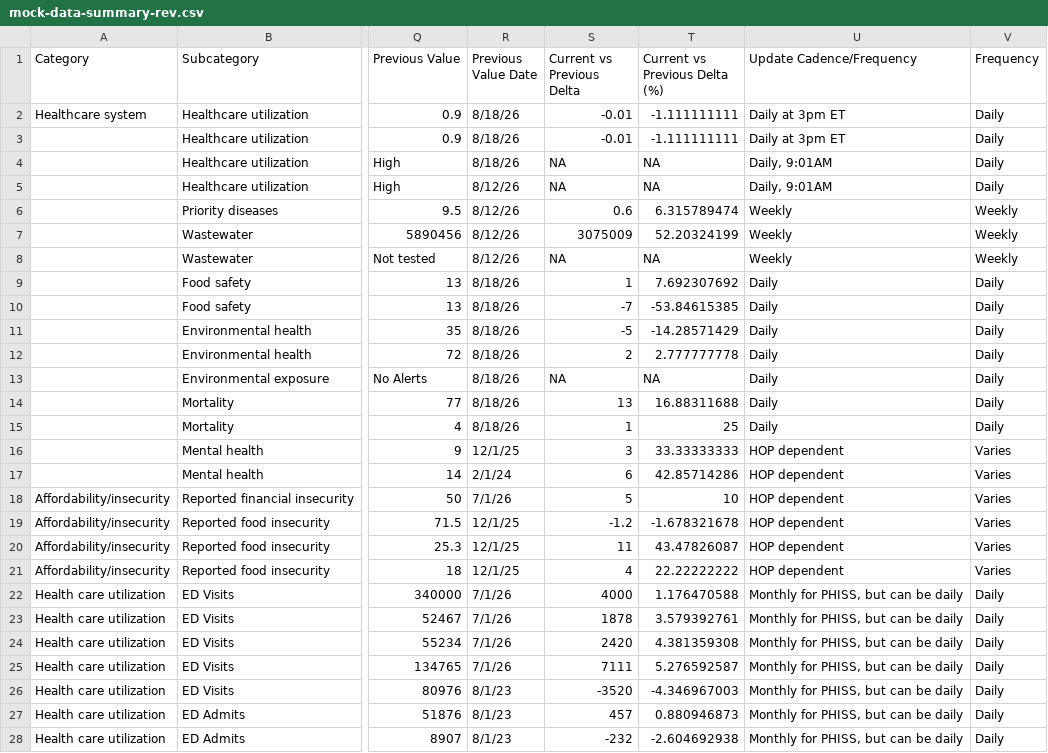
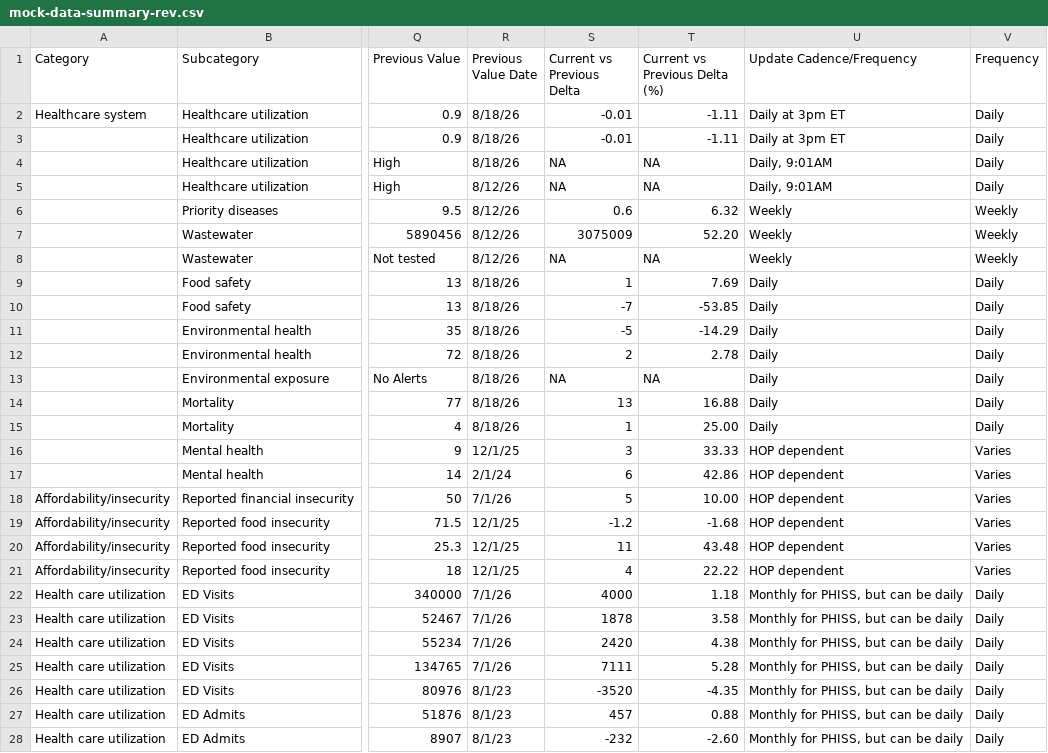
Before and after one commit to mmontesanonyc/multidash, a CSV file: mock-data-summary-rev.csv, drawn as a sheet; only a part is shown, gaps mark what is left out; the diff covers the shown part only; the diff names each change by its address in the sheet, - before the commit and + after, or states it on an @@ line.

Commit message:
data delta

```diff
--- a/mock-data-summary-rev.csv
+++ b/mock-data-summary-rev.csv
-T2:T3 (Current vs Previous Delta (%)): -1.111111111
+T2:T3 (Current vs Previous Delta (%)): -1.11
-T6 (Current vs Previous Delta (%)): 6.315789474
+T6 (Current vs Previous Delta (%)): 6.32
-T7 (Current vs Previous Delta (%)): 52.20324199
+T7 (Current vs Previous Delta (%)): 52.20
-T9 (Current vs Previous Delta (%)): 7.692307692
+T9 (Current vs Previous Delta (%)): 7.69
-T10 (Current vs Previous Delta (%)): -53.84615385
+T10 (Current vs Previous Delta (%)): -53.85
-T11 (Current vs Previous Delta (%)): -14.28571429
+T11 (Current vs Previous Delta (%)): -14.29
-T12 (Current vs Previous Delta (%)): 2.777777778
+T12 (Current vs Previous Delta (%)): 2.78
-T14 (Current vs Previous Delta (%)): 16.88311688
+T14 (Current vs Previous Delta (%)): 16.88
-T15 (Current vs Previous Delta (%)): 25
+T15 (Current vs Previous Delta (%)): 25.00
-T16 (Current vs Previous Delta (%)): 33.33333333
+T16 (Current vs Previous Delta (%)): 33.33
-T17 (Current vs Previous Delta (%)): 42.85714286
+T17 (Current vs Previous Delta (%)): 42.86
-T18 (Current vs Previous Delta (%)): 10
+T18 (Current vs Previous Delta (%)): 10.00
-T19 (Current vs Previous Delta (%)): -1.678321678
+T19 (Current vs Previous Delta (%)): -1.68
-T20 (Current vs Previous Delta (%)): 43.47826087
+T20 (Current vs Previous Delta (%)): 43.48
-T21 (Current vs Previous Delta (%)): 22.22222222
+T21 (Current vs Previous Delta (%)): 22.22
-T22 (Current vs Previous Delta (%)): 1.176470588
+T22 (Current vs Previous Delta (%)): 1.18
-T23 (Current vs Previous Delta (%)): 3.579392761
+T23 (Current vs Previous Delta (%)): 3.58
-T24 (Current vs Previous Delta (%)): 4.381359308
+T24 (Current vs Previous Delta (%)): 4.38
-T25 (Current vs Previous Delta (%)): 5.276592587
+T25 (Current vs Previous Delta (%)): 5.28
-T26 (Current vs Previous Delta (%)): -4.346967003
+T26 (Current vs Previous Delta (%)): -4.35
-T27 (Current vs Previous Delta (%)): 0.880946873
+T27 (Current vs Previous Delta (%)): 0.88
-T28 (Current vs Previous Delta (%)): -2.604692938
+T28 (Current vs Previous Delta (%)): -2.60
```
Also changed, not shown: 16 edited cells elsewhere in this file.
